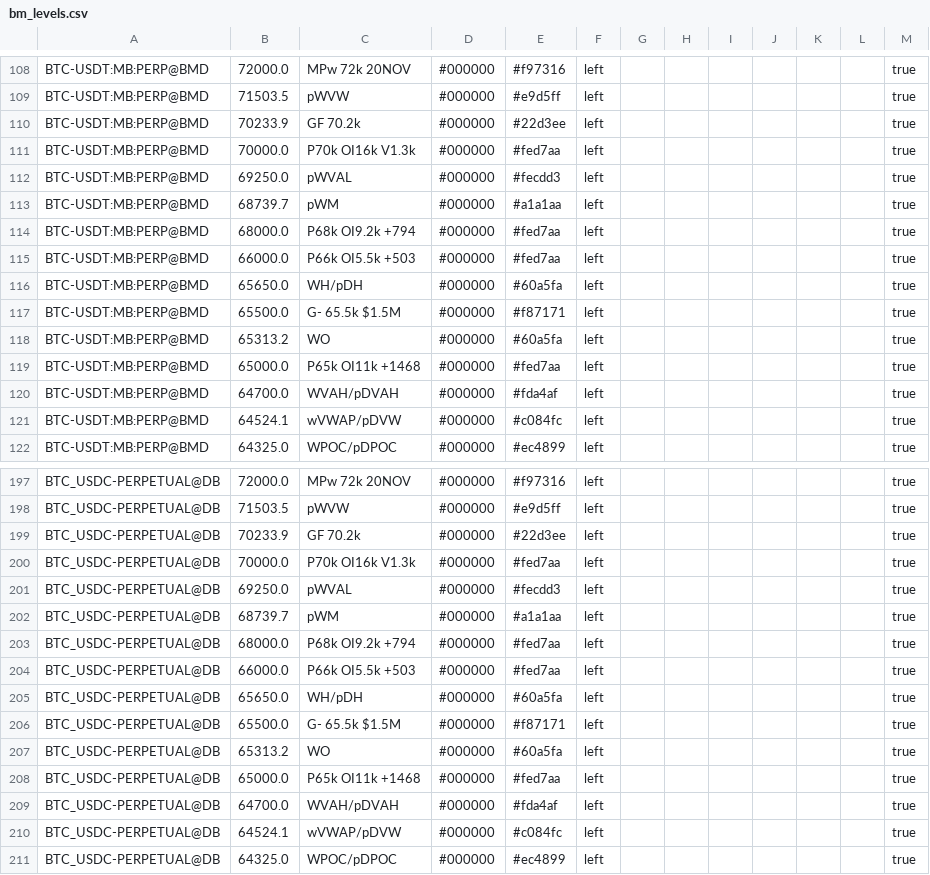
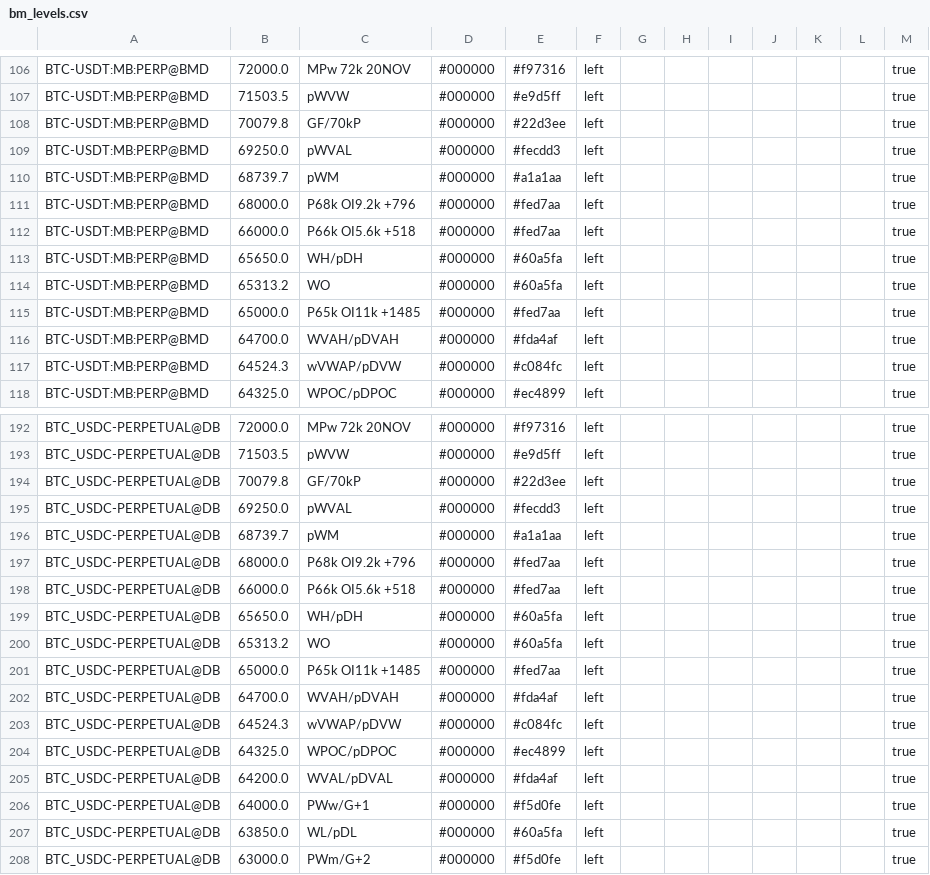
Before and after one commit to trendset1/bm-levels, a CSV file: bm_levels.csv, drawn as a sheet; only a part is shown, gaps mark what is left out; the shorter side is filled out with more unchanged rows; the diff covers the shown part only.

```diff
--- a/bm_levels.csv
+++ b/bm_levels.csv
@@ -109,14 +107,12 @@
 "BTC-USDT:MB:PERP@BMD","71503.5","pWVW","#000000","#e9d5ff","left","","","","","","","true"
-"BTC-USDT:MB:PERP@BMD","70233.9","GF 70.2k","#000000","#22d3ee","left","","","","","","","true"
-"BTC-USDT:MB:PERP@BMD","70000.0","P70k OI16k V1.3k","#000000","#fed7aa","left","","","","","","","true"
+"BTC-USDT:MB:PERP@BMD","70079.8","GF/70kP","#000000","#22d3ee","left","","","","","","","true"
 "BTC-USDT:MB:PERP@BMD","69250.0","pWVAL","#000000","#fecdd3","left","","","","","","","true"
 "BTC-USDT:MB:PERP@BMD","68739.7","pWM","#000000","#a1a1aa","left","","","","","","","true"
-"BTC-USDT:MB:PERP@BMD","68000.0","P68k OI9.2k +794","#000000","#fed7aa","left","","","","","","","true"
-"BTC-USDT:MB:PERP@BMD","66000.0","P66k OI5.5k +503","#000000","#fed7aa","left","","","","","","","true"
+"BTC-USDT:MB:PERP@BMD","68000.0","P68k OI9.2k +796","#000000","#fed7aa","left","","","","","","","true"
+"BTC-USDT:MB:PERP@BMD","66000.0","P66k OI5.6k +518","#000000","#fed7aa","left","","","","","","","true"
 "BTC-USDT:MB:PERP@BMD","65650.0","WH/pDH","#000000","#60a5fa","left","","","","","","","true"
-"BTC-USDT:MB:PERP@BMD","65500.0","G- 65.5k $1.5M","#000000","#f87171","left","","","","","","","true"
 "BTC-USDT:MB:PERP@BMD","65313.2","WO","#000000","#60a5fa","left","","","","","","","true"
-"BTC-USDT:MB:PERP@BMD","65000.0","P65k OI11k +1468","#000000","#fed7aa","left","","","","","","","true"
+"BTC-USDT:MB:PERP@BMD","65000.0","P65k OI11k +1485","#000000","#fed7aa","left","","","","","","","true"
 "BTC-USDT:MB:PERP@BMD","64700.0","WVAH/pDVAH","#000000","#fda4af","left","","","","","","","true"
-"BTC-USDT:MB:PERP@BMD","64524.1","wVWAP/pDVW","#000000","#c084fc","left","","","","","","","true"
+"BTC-USDT:MB:PERP@BMD","64524.3","wVWAP/pDVW","#000000","#c084fc","left","","","","","","","true"
 "BTC-USDT:MB:PERP@BMD","64325.0","WPOC/pDPOC","#000000","#ec4899","left","","","","","","","true"
@@ -198,14 +193,12 @@
 "BTC_USDC-PERPETUAL@DB","71503.5","pWVW","#000000","#e9d5ff","left","","","","","","","true"
-"BTC_USDC-PERPETUAL@DB","70233.9","GF 70.2k","#000000","#22d3ee","left","","","","","","","true"
-"BTC_USDC-PERPETUAL@DB","70000.0","P70k OI16k V1.3k","#000000","#fed7aa","left","","","","","","","true"
+"BTC_USDC-PERPETUAL@DB","70079.8","GF/70kP","#000000","#22d3ee","left","","","","","","","true"
 "BTC_USDC-PERPETUAL@DB","69250.0","pWVAL","#000000","#fecdd3","left","","","","","","","true"
 "BTC_USDC-PERPETUAL@DB","68739.7","pWM","#000000","#a1a1aa","left","","","","","","","true"
-"BTC_USDC-PERPETUAL@DB","68000.0","P68k OI9.2k +794","#000000","#fed7aa","left","","","","","","","true"
-"BTC_USDC-PERPETUAL@DB","66000.0","P66k OI5.5k +503","#000000","#fed7aa","left","","","","","","","true"
+"BTC_USDC-PERPETUAL@DB","68000.0","P68k OI9.2k +796","#000000","#fed7aa","left","","","","","","","true"
+"BTC_USDC-PERPETUAL@DB","66000.0","P66k OI5.6k +518","#000000","#fed7aa","left","","","","","","","true"
 "BTC_USDC-PERPETUAL@DB","65650.0","WH/pDH","#000000","#60a5fa","left","","","","","","","true"
-"BTC_USDC-PERPETUAL@DB","65500.0","G- 65.5k $1.5M","#000000","#f87171","left","","","","","","","true"
 "BTC_USDC-PERPETUAL@DB","65313.2","WO","#000000","#60a5fa","left","","","","","","","true"
-"BTC_USDC-PERPETUAL@DB","65000.0","P65k OI11k +1468","#000000","#fed7aa","left","","","","","","","true"
+"BTC_USDC-PERPETUAL@DB","65000.0","P65k OI11k +1485","#000000","#fed7aa","left","","","","","","","true"
 "BTC_USDC-PERPETUAL@DB","64700.0","WVAH/pDVAH","#000000","#fda4af","left","","","","","","","true"
-"BTC_USDC-PERPETUAL@DB","64524.1","wVWAP/pDVW","#000000","#c084fc","left","","","","","","","true"
+"BTC_USDC-PERPETUAL@DB","64524.3","wVWAP/pDVW","#000000","#c084fc","left","","","","","","","true"
 "BTC_USDC-PERPETUAL@DB","64325.0","WPOC/pDPOC","#000000","#ec4899","left","","","","","","","true"
```
Also changed, not shown: 5 removed rows and 30 edited cells elsewhere in this file, 1 other file.
